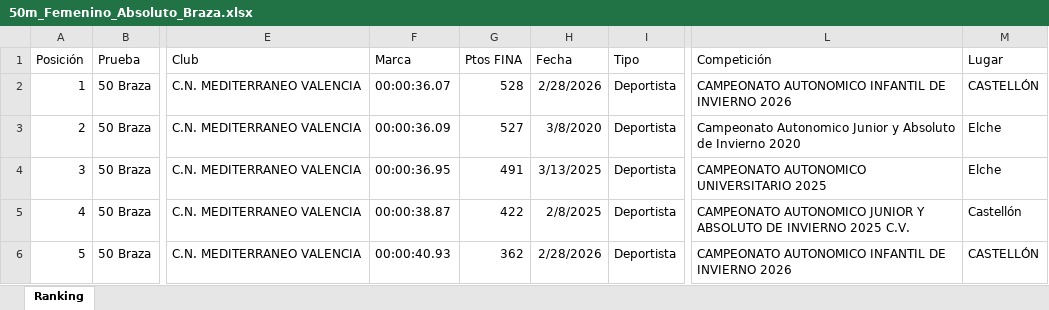
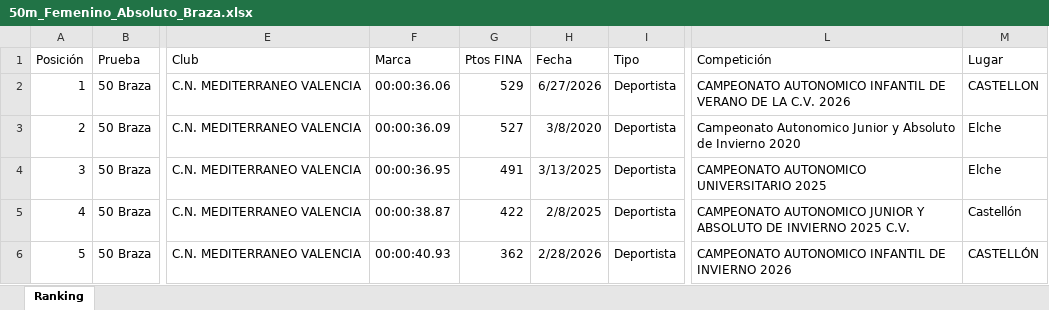
Before and after one commit to sergiobermejo-glitch/archivo-historico-cnm, an Excel workbook: scripts/data/50m_Femenino_Absoluto_Braza.xlsx, sheet Ranking, drawn as a sheet; only a part is shown, gaps mark what is left out; values as stored, in another font and other column widths than the file's, no borders; the diff names each change by its address in the sheet, - before the commit and + after, or states it on an @@ line.

```diff
--- a/scripts/data/50m_Femenino_Absoluto_Braza.xlsx (sheet Ranking)
+++ b/scripts/data/50m_Femenino_Absoluto_Braza.xlsx (sheet Ranking)
-F2 (Marca): 00:00:36.07
+F2 (Marca): 00:00:36.06
-G2 (Ptos FINA): 528
+G2 (Ptos FINA): 529
-H2 (Fecha): 2/28/2026
+H2 (Fecha): 6/27/2026
-L2 (Competición): …INFANTIL DE INVIERNO 2026
+L2 (Competición): …INFANTIL DE VERANO DE LA C.V. 2026
-M2 (Lugar): CASTELLÓN
+M2 (Lugar): CASTELLON
```
Also changed, not shown: scripts/data/50m_Masculino_Absoluto_Braza.xlsx, 9 other files.
